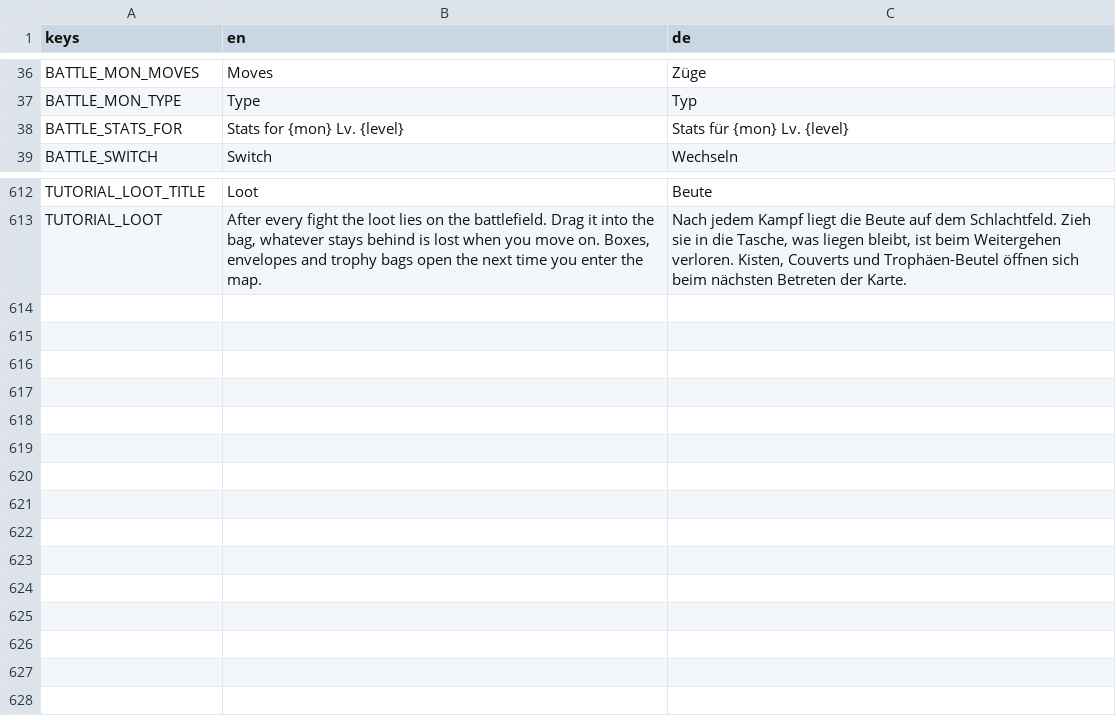
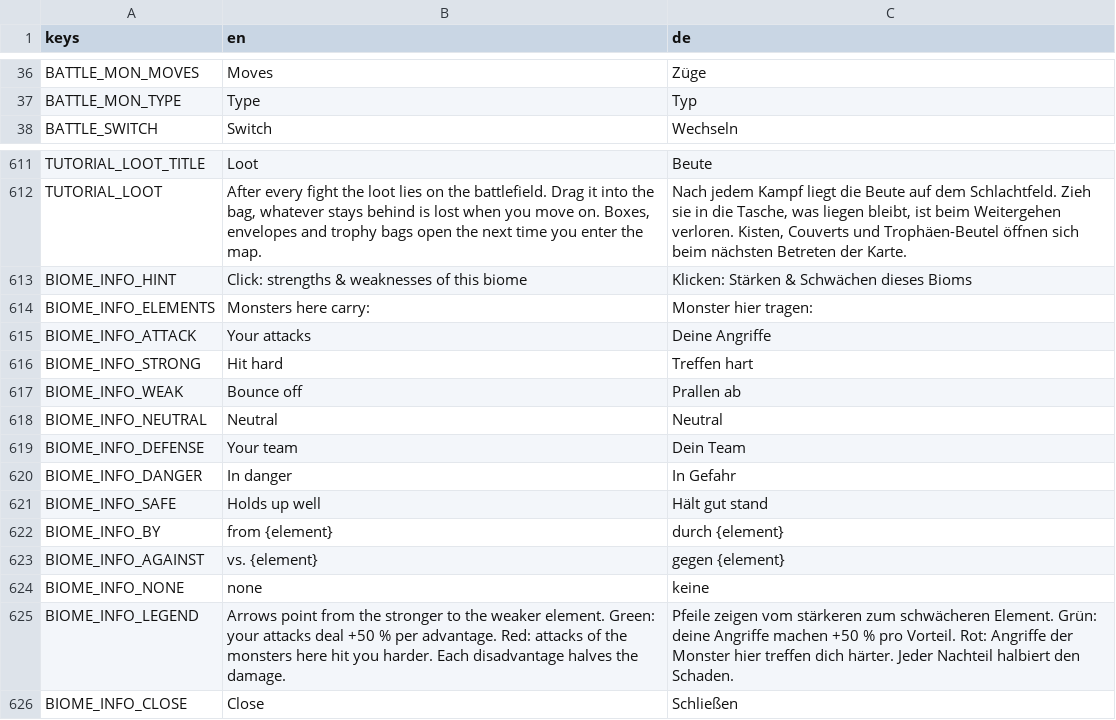
Before and after one commit to GaraGentor/Nord-Falls, a CSV file: localization/translations.csv, drawn as a sheet; only a part is shown, gaps mark what is left out.

```diff
--- a/localization/translations.csv
+++ b/localization/translations.csv
@@ -49,3 +49,2 @@ BATTLE_MON_MOVES,Moves,Züge
 BATTLE_MON_TYPE,Type,Typ
-BATTLE_STATS_FOR,Stats for {mon} Lv. {level},Stats für {mon} Lv. {level}
 BATTLE_SWITCH,Switch,Wechseln
@@ -637 +636,15 @@ TUTORIAL_LOOT_TITLE,Loot,Beute
 TUTORIAL_LOOT,"After every fight the loot lies on the battlefield. Drag it into the bag, whatever stays behind is lost when you move on. Boxes, envelopes and trophy bags open the next time you enter the map.","Nach jedem Kampf liegt die Beute auf dem Schlachtfeld. Zieh sie in die Tasche, was liegen bleibt, ist beim Weitergehen verloren. Kisten, Couverts und Trophäen-Beutel öffnen sich beim nächsten Betreten der Karte."
+BIOME_INFO_HINT,Click: strengths & weaknesses of this biome,Klicken: Stärken & Schwächen dieses Bioms
+BIOME_INFO_ELEMENTS,Monsters here carry:,Monster hier tragen:
+BIOME_INFO_ATTACK,Your attacks,Deine Angriffe
+BIOME_INFO_STRONG,Hit hard,Treffen hart
+BIOME_INFO_WEAK,Bounce off,Prallen ab
+BIOME_INFO_NEUTRAL,Neutral,Neutral
+BIOME_INFO_DEFENSE,Your team,Dein Team
+BIOME_INFO_DANGER,In danger,In Gefahr
+BIOME_INFO_SAFE,Holds up well,Hält gut stand
+BIOME_INFO_BY,from {element},durch {element}
+BIOME_INFO_AGAINST,vs. {element},gegen {element}
+BIOME_INFO_NONE,none,keine
+BIOME_INFO_LEGEND,"Arrows point from the stronger to the weaker element. Green: your attacks deal +50 % per advantage. Red: attacks of the monsters here hit you harder. Each disadvantage halves the damage.","Pfeile zeigen vom stärkeren zum schwächeren Element. Grün: deine Angriffe machen +50 % pro Vorteil. Rot: Angriffe der Monster hier treffen dich härter. Jeder Nachteil halbiert den Schaden."
+BIOME_INFO_CLOSE,Close,Schließen
```
Also changed, not shown: 25 other files.
